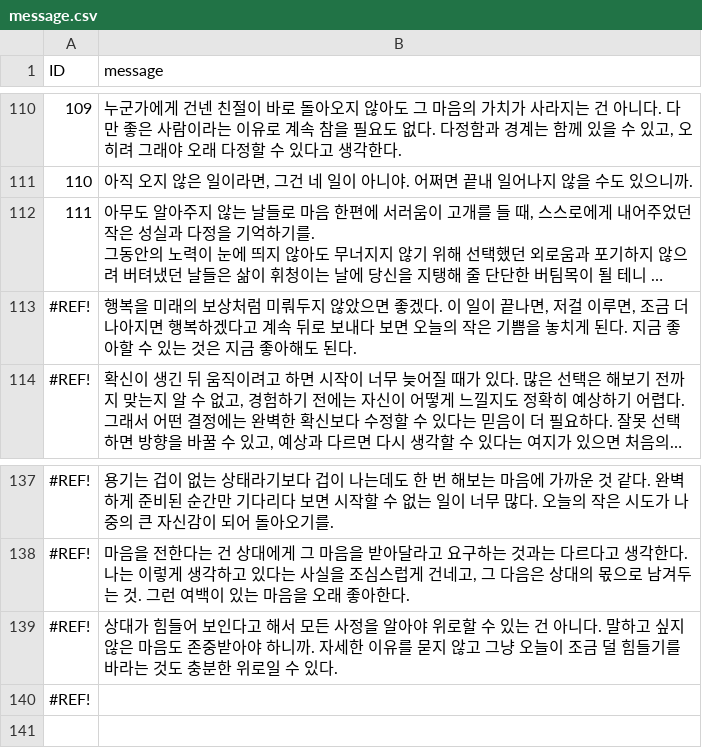
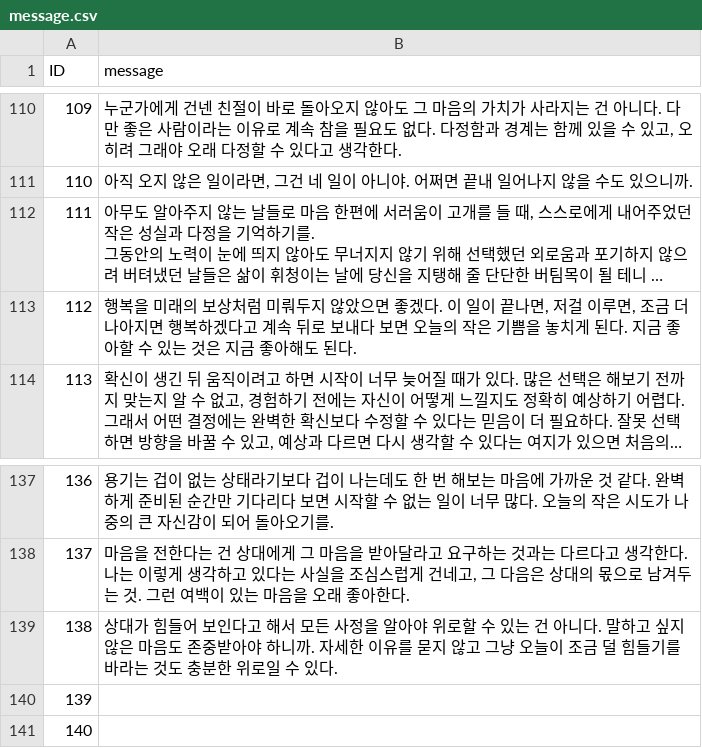
Before and after one commit to sogood1017/daily-message, a CSV file: message.csv, drawn as a sheet; only a part is shown, gaps mark what is left out; long unchanged cells end in …; the diff names each change by its address in the sheet, - before the commit and + after, or states it on an @@ line.

Commit message:
Add files via upload

```diff
--- a/message.csv
+++ b/message.csv
@@ column A (ID) renumbered between rows 113 and 140 @@
+row 141: 140
```
